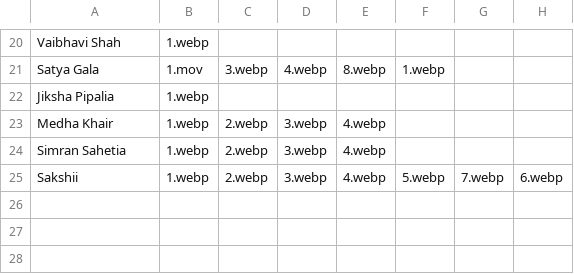
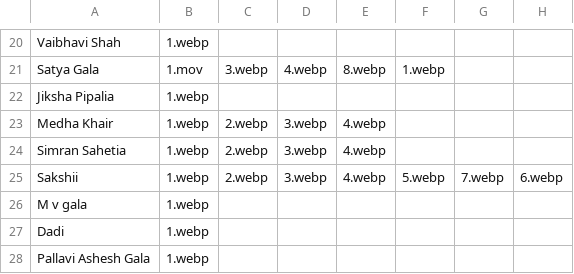
Before and after one commit to dishigala/dishigala.github.io, a CSV file: game/img/d/app/output.csv, drawn as a sheet; only a part is shown, gaps mark what is left out.

```diff
--- a/game/img/d/app/output.csv
+++ b/game/img/d/app/output.csv
@@ -25 +25,4 @@ Simran Sahetia,1.webp,2.webp,3.webp,4.webp,,,
 Sakshii,1.webp,2.webp,3.webp,4.webp,5.webp,7.webp,6.webp
+M v gala,1.webp,,,,,,
+Dadi,1.webp,,,,,,
+Pallavi Ashesh Gala,1.webp,,,,,,
```
Also changed, not shown: 4 other files.
